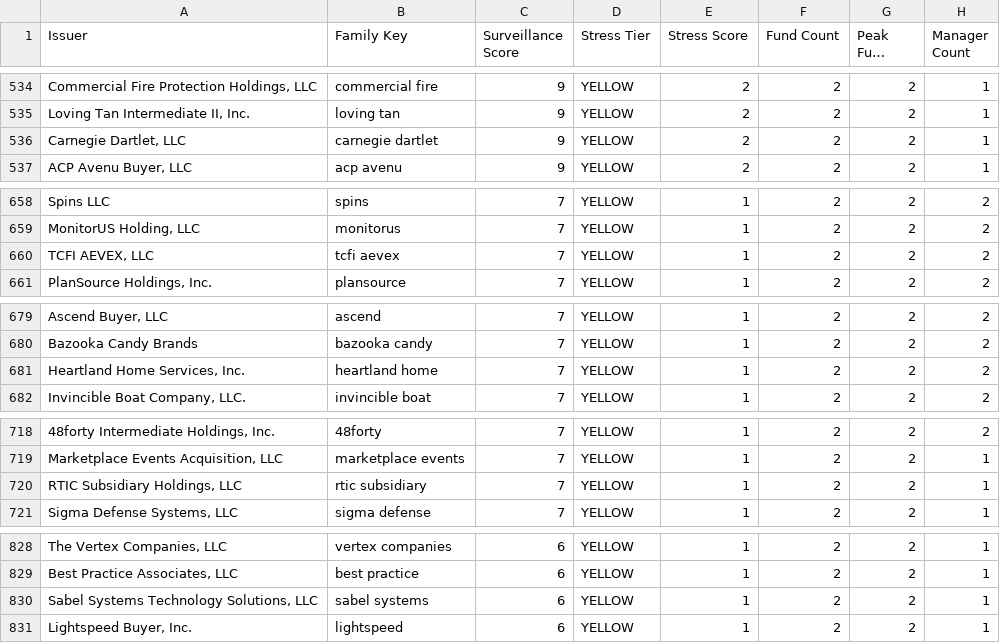
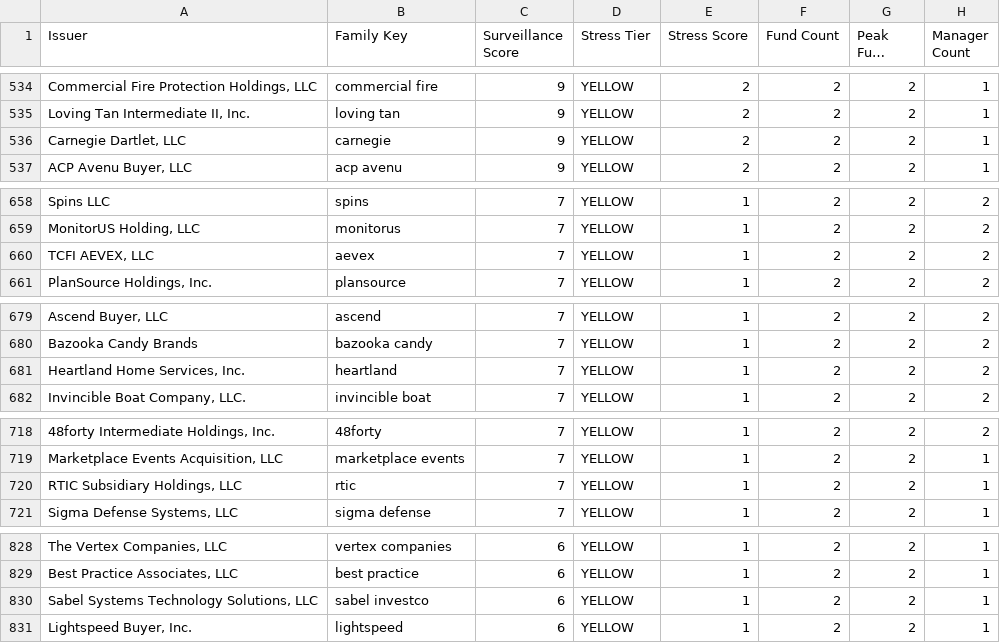
Before and after one commit to tuckerrothmann/Private-credit-work, a CSV file: data/processed/borrower_watchlist.csv, drawn as a sheet; only a part is shown, gaps mark what is left out; long unchanged cells end in …; the diff covers the shown part only; the diff names each change by its address in the sheet, - before the commit and + after, or states it on an @@ line.

Commit message:
Curate borrower family aliases and review signals

```diff
--- a/data/processed/borrower_watchlist.csv
+++ b/data/processed/borrower_watchlist.csv
-B536 (Family Key): carnegie dartlet
+B536 (Family Key): carnegie
-B660 (Family Key): tcfi aevex
+B660 (Family Key): aevex
-B681 (Family Key): heartland home
+B681 (Family Key): heartland
-B720 (Family Key): rtic subsidiary
+B720 (Family Key): rtic
-B830 (Family Key): sabel systems
+B830 (Family Key): sabel investco
```
Also changed, not shown: 17 edited cells elsewhere in this file, 5 other files.
